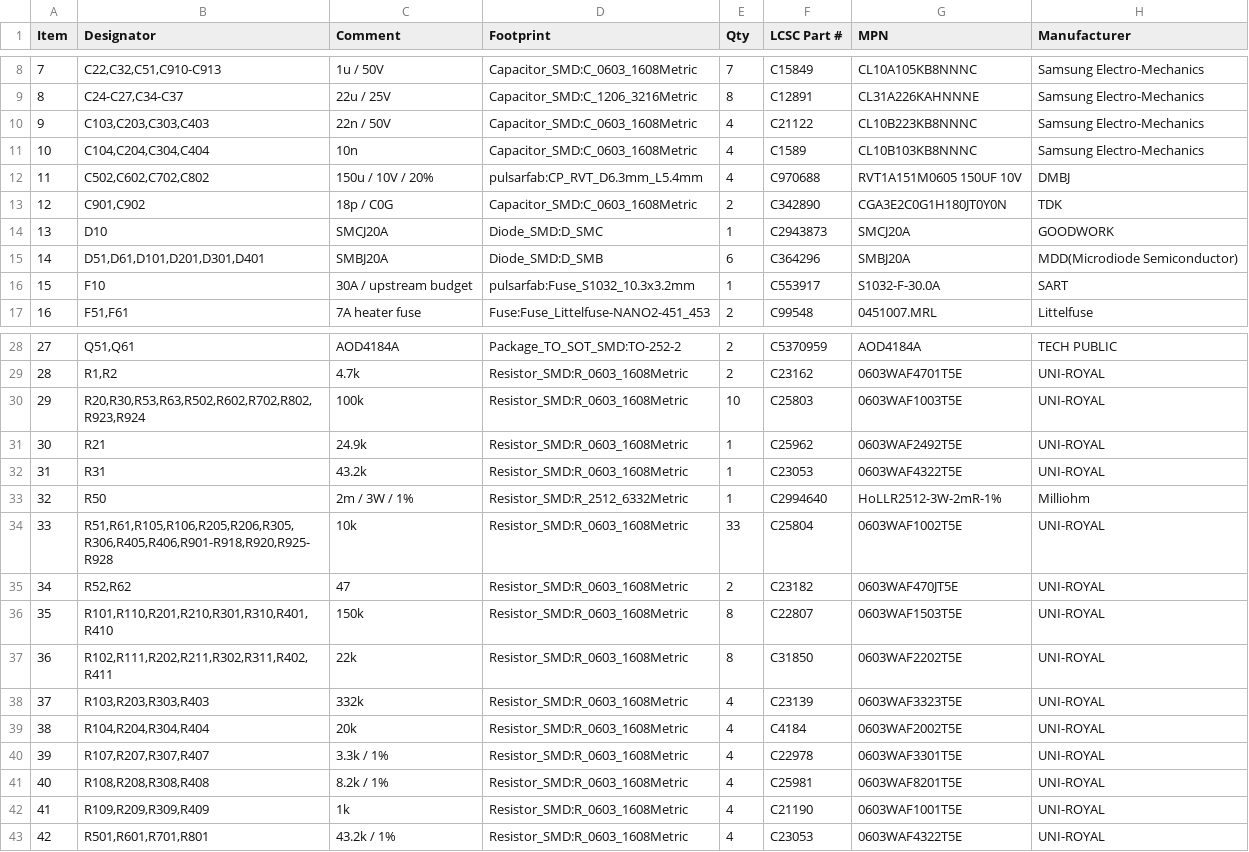
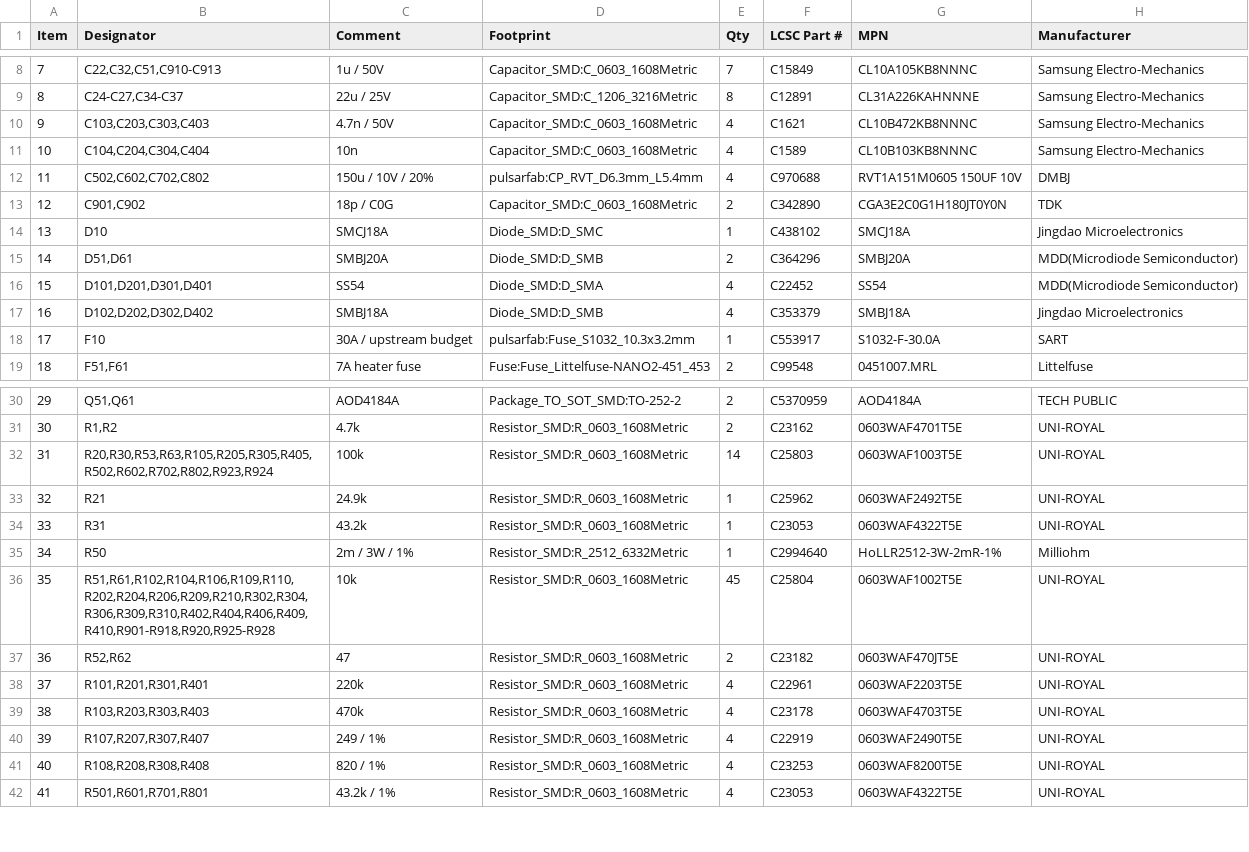
Before and after one commit to pulsarfab/pulsarfab, a CSV file: hardware/pulsardewhub/jlcpcb_bom.csv, drawn as a sheet; only a part is shown, gaps mark what is left out; removed rows and columns are numbered as before the commit, all else as after; the diff covers the shown part only; the diff names each change by its address in the sheet, - before the commit and + after, or states it on an @@ line.

```diff
--- a/hardware/pulsardewhub/jlcpcb_bom.csv
+++ b/hardware/pulsardewhub/jlcpcb_bom.csv
-C10 (Comment): 22n / 50V
+C10 (Comment): 4.7n / 50V
-F10 (LCSC Part #): C21122
+F10 (LCSC Part #): C1621
-G10 (MPN): CL10B223KB8NNNC
+G10 (MPN): CL10B472KB8NNNC
-C14 (Comment): SMCJ20A
+C14 (Comment): SMCJ18A
-F14 (LCSC Part #): C2943873
+F14 (LCSC Part #): C438102
-G14 (MPN): SMCJ20A
+G14 (MPN): SMCJ18A
-H14 (Manufacturer): GOODWORK
+H14 (Manufacturer): Jingdao Microelectronics
-B15 (Designator): D51,D61,D101,D201,D301,D401
+B15 (Designator): D51,D61
-E15 (Qty): 6
+E15 (Qty): 2
+row 16: 15 | D101,D201,D301,D401 | SS54 | Diode_SMD:D_SMA | 4 | C22452 | SS54 | MDD(Microdiode Semiconductor)
+row 17: 16 | D102,D202,D302,D402 | SMBJ18A | Diode_SMD:D_SMB | 4 | C353379 | SMBJ18A | Jingdao Microelectronics
@@ column A (Item) renumbered between rows 18 and 54 @@
-B32 (Designator): R20,R30,R53,R63,R502,R602,R702,R802,R923,R924
+B32 (Designator): R20,R30,R53,R63,R105,R205,R305,R405,R502,R602,R702,R802,R923,R924
-E32 (Qty): 10
+E32 (Qty): 14
-B36 (Designator): R51,R61,R105,R106,R205,R206,R305,R306,R405,R406,R901-R918,R920,R925-R928
+B36 (Designator): R51,R61,R102,R104,R106,R109,R110,R202,R204,R206,R209,R210,R302,R304,R306,R309,R310,R402,R404,R406,R409,R410,R901-R918,R920,R925-R928
-E36 (Qty): 33
+E36 (Qty): 45
-row 36: 35 | R101,R110,R201,R210,R301,R310,R401,R410 | 150k | Resistor_SMD:R_0603_1608Metric | 8 | C22807 | 0603WAF1503T5E | UNI-ROYAL
-row 37: 36 | R102,R111,R202,R211,R302,R311,R402,R411 | 22k | Resistor_SMD:R_0603_1608Metric | 8 | C31850 | 0603WAF2202T5E | UNI-ROYAL
+row 38: 37 | R101,R201,R301,R401 | 220k | Resistor_SMD:R_0603_1608Metric | 4 | C22961 | 0603WAF2203T5E | UNI-ROYAL
-C39 (Comment): 332k
+C39 (Comment): 470k
-F39 (LCSC Part #): C23139
+F39 (LCSC Part #): C23178
-G39 (MPN): 0603WAF3323T5E
+G39 (MPN): 0603WAF4703T5E
-row 39: 38 | R104,R204,R304,R404 | 20k | Resistor_SMD:R_0603_1608Metric | 4 | C4184 | 0603WAF2002T5E | UNI-ROYAL
-C40 (Comment): 3.3k / 1%
+C40 (Comment): 249 / 1%
-F40 (LCSC Part #): C22978
+F40 (LCSC Part #): C22919
-G40 (MPN): 0603WAF3301T5E
+G40 (MPN): 0603WAF2490T5E
-C41 (Comment): 8.2k / 1%
+C41 (Comment): 820 / 1%
-F41 (LCSC Part #): C25981
+F41 (LCSC Part #): C23253
-G41 (MPN): 0603WAF8201T5E
+G41 (MPN): 0603WAF8200T5E
-row 42: 41 | R109,R209,R309,R409 | 1k | Resistor_SMD:R_0603_1608Metric | 4 | C21190 | 0603WAF1001T5E | UNI-ROYAL
```
Also changed, not shown: 1 added row and 6 edited cells elsewhere in this file, hardware/pulsardewhub/parts-review.csv, 26 other files.
